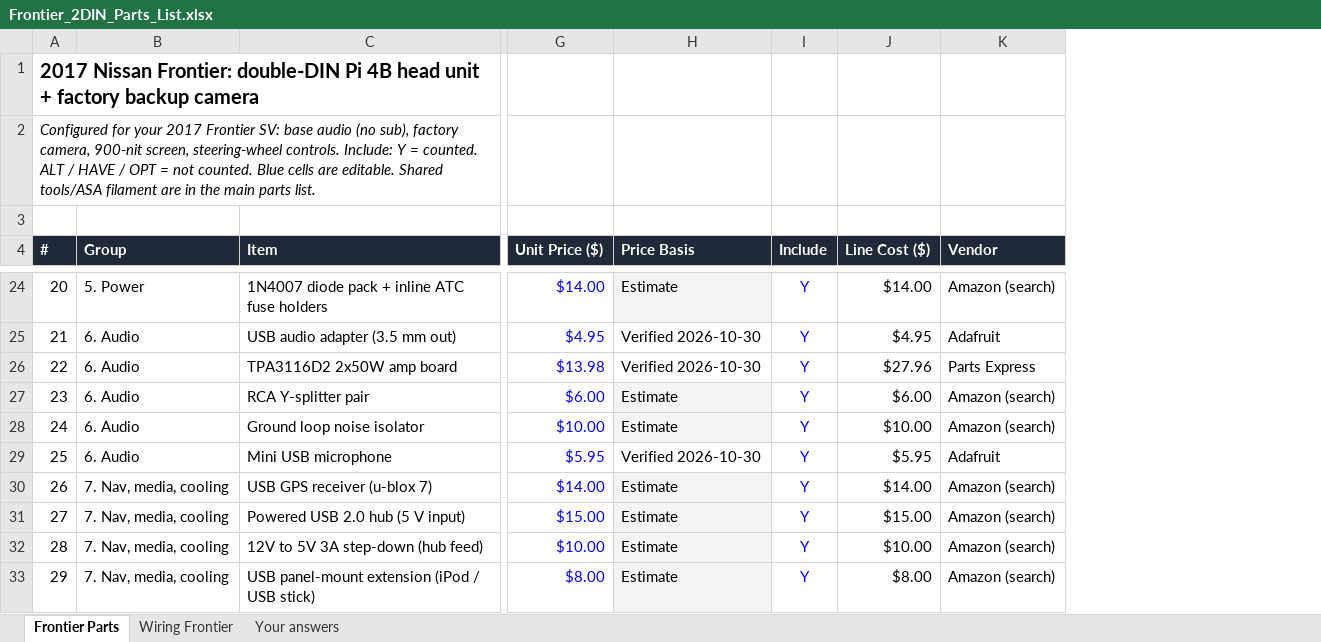
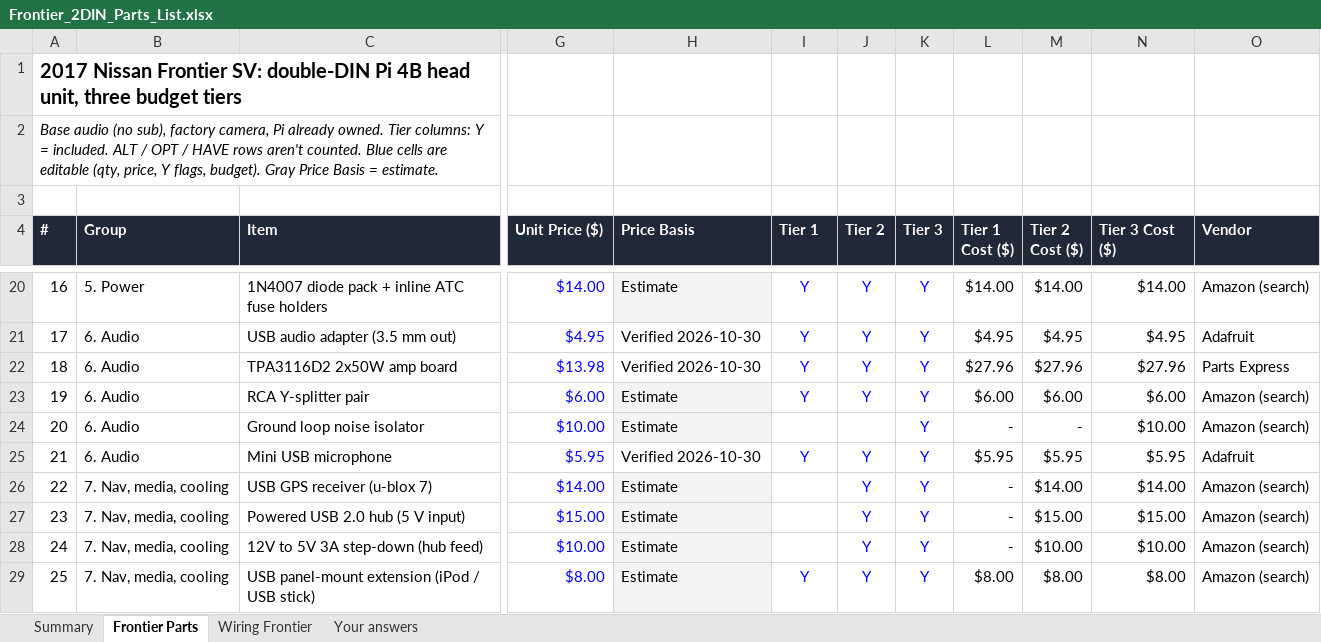
Before and after one commit to frozenframework/Pi4B_HeadUnit, an Excel workbook: docs/Frontier_2DIN_Parts_List.xlsx, sheet Frontier Parts, drawn as a sheet; only a part is shown, gaps mark what is left out; values as stored, in another font and other column widths than the file's, no borders; charts and pictures and conditional formats not drawn; addresses are those after the commit; the diff covers the shown part only; the diff names each change by its address in the sheet, - before the commit and + after, or states it on an @@ line.

```diff
--- a/docs/Frontier_2DIN_Parts_List.xlsx (sheet Frontier Parts)
+++ b/docs/Frontier_2DIN_Parts_List.xlsx (sheet Frontier Parts)
+sheet tab: Summary
+column J (Tier 2), rows 20-29: Y | Y | Y | Y |  | Y | Y | Y | Y | Y
+column K (Tier 3), rows 20-29: all Y
+column L (Tier 1 Cost ($)), rows 20-29: $14.00 | $4.95 | $27.96 | $6.00 | - | $5.95 | - | - | - | $8.00
+column M (Tier 2 Cost ($)), rows 20-29: $14.00 | $4.95 | $27.96 | $6.00 | - | $5.95 | $14.00 | $15.00 | $10.00 | $8.00
@@ column A (#) renumbered between rows 1 and 40 @@
-I4: Include
+I4: Tier 1
-N4: Line Cost ($)
+N4: Tier 3 Cost ($)
-I24 (Tier 1): Y
+I24 (Tier 1): (empty)
-I26:I28 (Tier 1): Y
+I26:I28 (Tier 1): (empty)
```
Also changed, not shown: 8 added rows, 5 removed rows, 20 edited cells and cell formats elsewhere in this sheet, formulas that keep their value, 13 other files.
